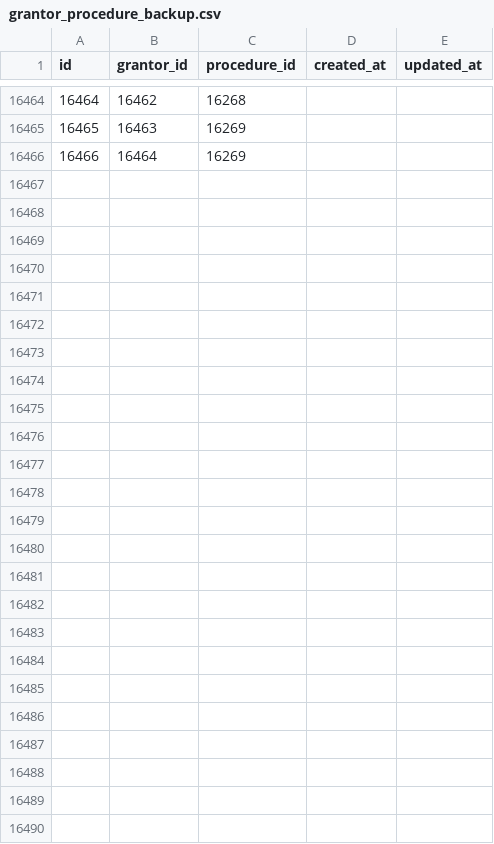
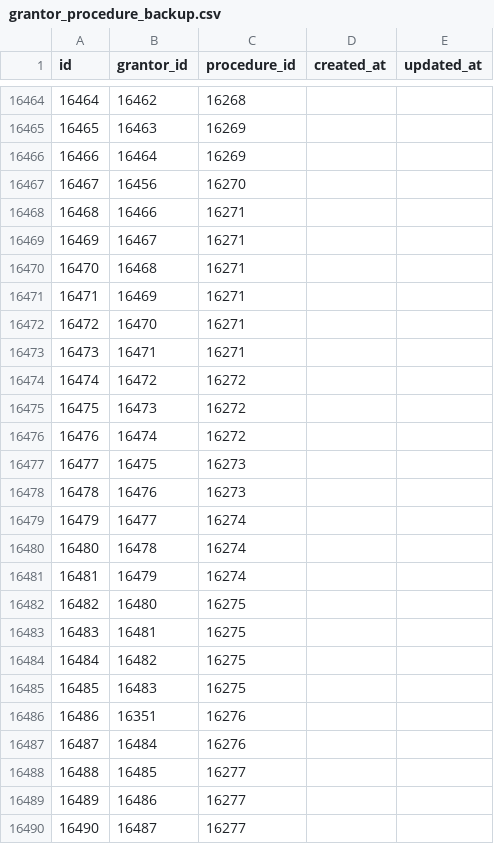
Before and after one commit to fantasmaempresa/erp-backend, a CSV file: storage/app/backup_server/grantor_procedure_backup.csv, drawn as a sheet; only a part is shown, gaps mark what is left out.

Commit message:
:sparkles: Modifico BackupServer

```diff
--- a/storage/app/backup_server/grantor_procedure_backup.csv
+++ b/storage/app/backup_server/grantor_procedure_backup.csv
@@ -16466 +16466,25 @@ id|grantor_id|procedure_id|created_at|updated_at
 16466|16464|16269||
+16467|16456|16270||
+16468|16466|16271||
+16469|16467|16271||
+16470|16468|16271||
+16471|16469|16271||
+16472|16470|16271||
+16473|16471|16271||
+16474|16472|16272||
+16475|16473|16272||
+16476|16474|16272||
+16477|16475|16273||
+16478|16476|16273||
+16479|16477|16274||
+16480|16478|16274||
+16481|16479|16274||
+16482|16480|16275||
+16483|16481|16275||
+16484|16482|16275||
+16485|16483|16275||
+16486|16351|16276||
+16487|16484|16276||
+16488|16485|16277||
+16489|16486|16277||
+16490|16487|16277||
```
Also changed, not shown: storage/app/backup_server/grantor_shape_backup.csv, 15 other files.
